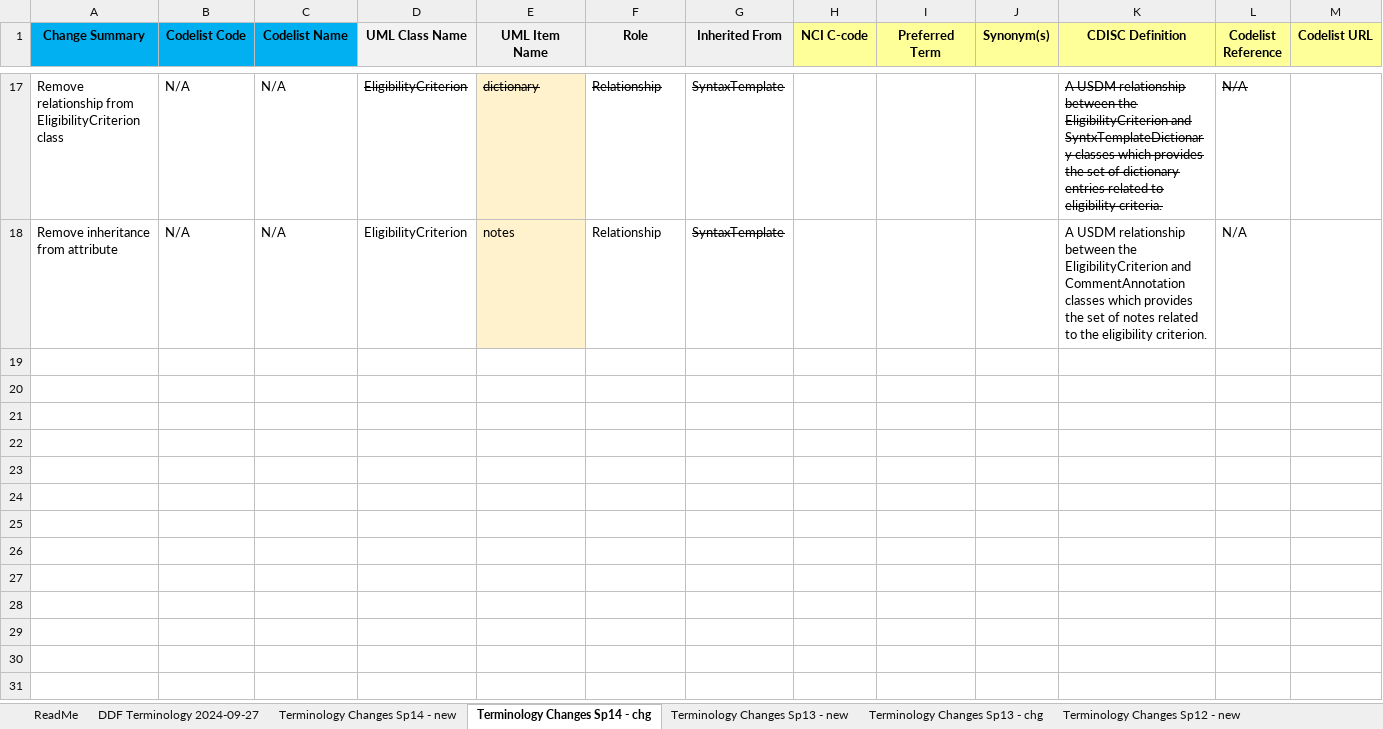
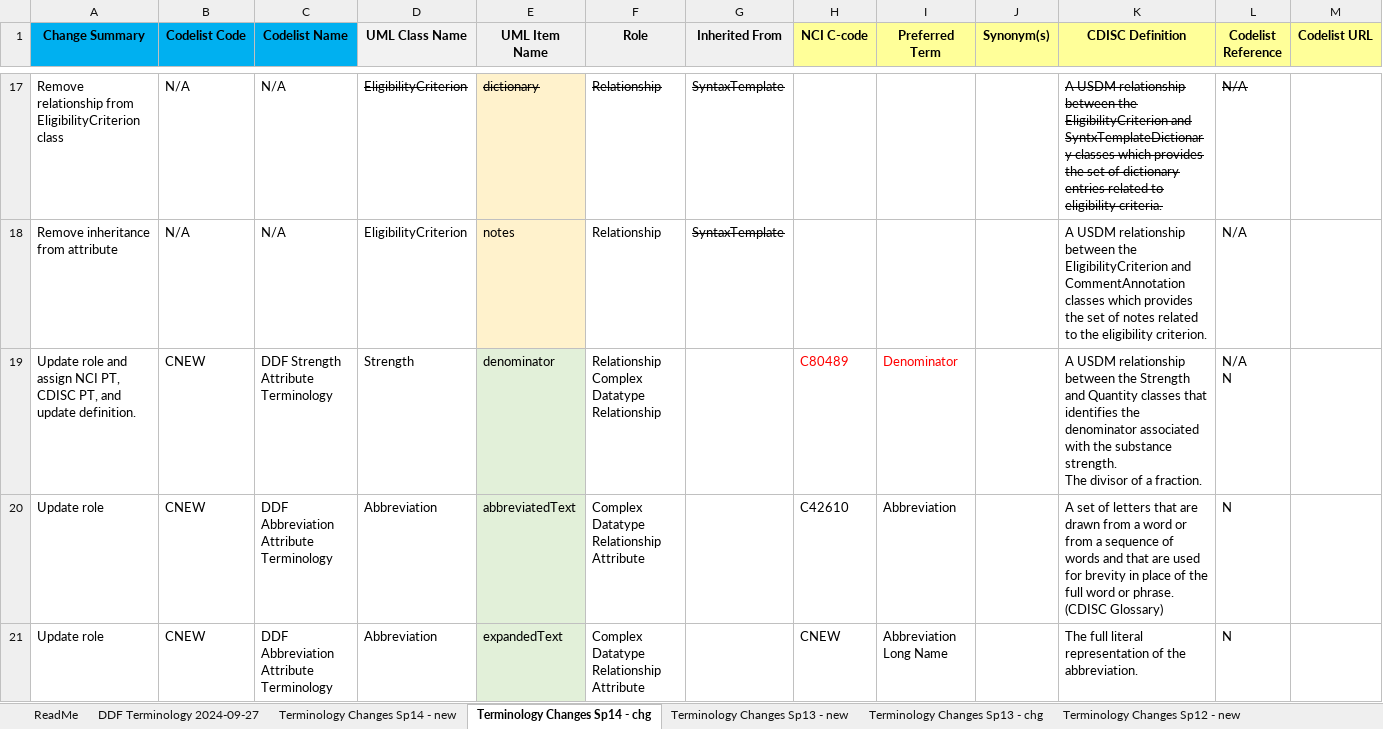
Before and after one commit to cdisc-org/DDF-RA, an Excel workbook: Deliverables/CT/USDM_CT_Changes.xlsx, sheet Terminology Changes Sp14 - chg, drawn as a sheet; only a part is shown, gaps mark what is left out; values as stored, in another font and other column widths than the file's, no borders; charts and pictures not drawn; rows hold the shown columns only; ↵ is a line break in a cell; the diff names each change by its address in the sheet, - before the commit and + after, or states it on an @@ line.

```diff
--- a/Deliverables/CT/USDM_CT_Changes.xlsx (sheet Terminology Changes Sp14 - chg)
+++ b/Deliverables/CT/USDM_CT_Changes.xlsx (sheet Terminology Changes Sp14 - chg)
+row 19: Update role and assign NCI PT, CDISC PT, and update definition. | CNEW | DDF Strength Attribute Terminology | Strength | denominator | Relationship ↵ Complex Datatype Relationship |  | C80489 | Denominator |  | A USDM relationship between the Strength and Quantity classes that identifies the denominator associated with the substance strength. ↵ The divisor of a fraction. | N/A ↵ N
+row 20: Update role | CNEW | DDF Abbreviation Attribute Terminology | Abbreviation | abbreviatedText | Complex Datatype Relationship ↵ Attribute |  | C42610 | Abbreviation |  | A set of letters that are drawn from a word or from a sequence of words and that are used for brevity in place of the full word or phrase. (CDISC Glossary) | N
+row 21: Update role | CNEW | DDF Abbreviation Attribute Terminology | Abbreviation | expandedText | Complex Datatype Relationship ↵ Attribute |  | CNEW | Abbreviation Long Name |  | The full literal representation of the abbreviation. | N
```
Also changed, not shown: Deliverables/CT/USDM_CT.xlsx.
